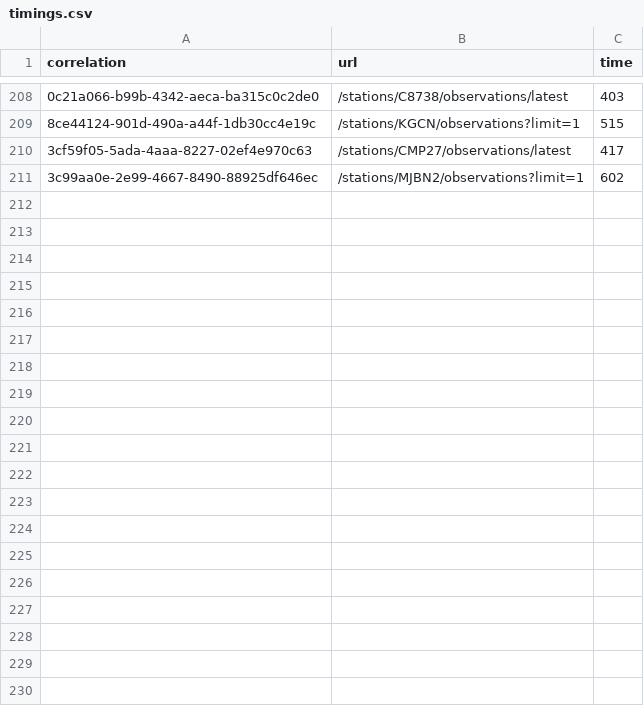
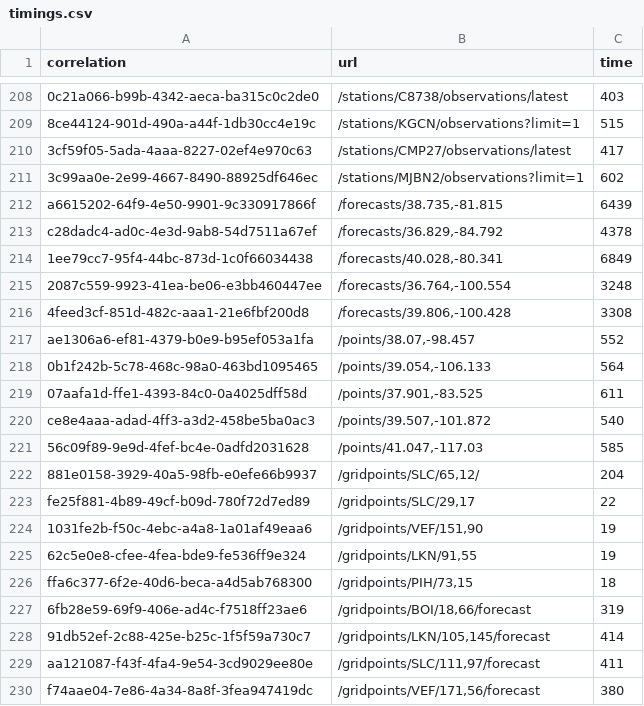
Before and after one commit to weather-gov/weather.gov, a CSV file: api-timings/timings.csv, drawn as a sheet; only a part is shown, gaps mark what is left out; the diff covers the shown part only; the diff names each change by its address in the sheet, - before the commit and + after, or states it on an @@ line.

Commit message:
update

```diff
--- a/api-timings/timings.csv
+++ b/api-timings/timings.csv
+row 212: a6615202-64f9-4e50-9901-9c330917866f | /forecasts/38.735,-81.815 | 6439
+row 213: c28dadc4-ad0c-4e3d-9ab8-54d7511a67ef | /forecasts/36.829,-84.792 | 4378
+row 214: 1ee79cc7-95f4-44bc-873d-1c0f66034438 | /forecasts/40.028,-80.341 | 6849
+row 215: 2087c559-9923-41ea-be06-e3bb460447ee | /forecasts/36.764,-100.554 | 3248
+row 216: 4feed3cf-851d-482c-aaa1-21e6fbf200d8 | /forecasts/39.806,-100.428 | 3308
+row 217: ae1306a6-ef81-4379-b0e9-b95ef053a1fa | /points/38.07,-98.457 | 552
+row 218: 0b1f242b-5c78-468c-98a0-463bd1095465 | /points/39.054,-106.133 | 564
+row 219: 07aafa1d-ffe1-4393-84c0-0a4025dff58d | /points/37.901,-83.525 | 611
+row 220: ce8e4aaa-adad-4ff3-a3d2-458be5ba0ac3 | /points/39.507,-101.872 | 540
+row 221: 56c09f89-9e9d-4fef-bc4e-0adfd2031628 | /points/41.047,-117.03 | 585
+row 222: 881e0158-3929-40a5-98fb-e0efe66b9937 | /gridpoints/SLC/65,12/ | 204
+row 223: fe25f881-4b89-49cf-b09d-780f72d7ed89 | /gridpoints/SLC/29,17 | 22
+row 224: 1031fe2b-f50c-4ebc-a4a8-1a01af49eaa6 | /gridpoints/VEF/151,90 | 19
+row 225: 62c5e0e8-cfee-4fea-bde9-fe536ff9e324 | /gridpoints/LKN/91,55 | 19
+row 226: ffa6c377-6f2e-40d6-beca-a4d5ab768300 | /gridpoints/PIH/73,15 | 18
+row 227: 6fb28e59-69f9-406e-ad4c-f7518ff23ae6 | /gridpoints/BOI/18,66/forecast | 319
+row 228: 91db52ef-2c88-425e-b25c-1f5f59a730c7 | /gridpoints/LKN/105,145/forecast | 414
+row 229: aa121087-f43f-4fa4-9e54-3cd9029ee80e | /gridpoints/SLC/111,97/forecast | 411
+row 230: f74aae04-7e86-4a34-8a8f-3fea947419dc | /gridpoints/VEF/171,56/forecast | 380
```
Also changed, not shown: 16 added rows elsewhere in this file.
